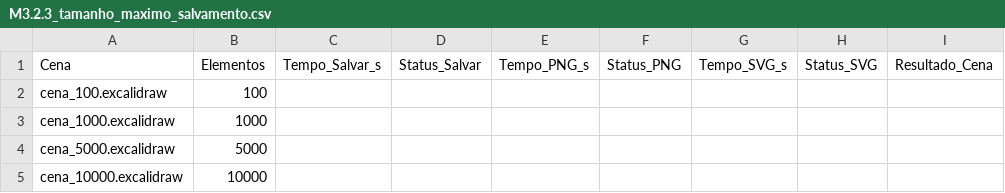
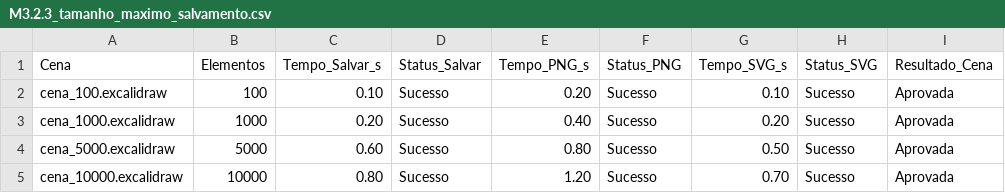
Before and after one commit to FCTE-Qualidade-de-Software-1/2026-2_T02_KAREN_JONES, a CSV file: dados/fase-04/brutos/Q3.2-escalabilidade/M3.2.3_tamanho_maximo_salvamento.csv, drawn as a sheet.

```diff
--- a/dados/fase-04/brutos/Q3.2-escalabilidade/M3.2.3_tamanho_maximo_salvamento.csv
+++ b/dados/fase-04/brutos/Q3.2-escalabilidade/M3.2.3_tamanho_maximo_salvamento.csv
@@ -1,5 +1,5 @@
 Cena,Elementos,Tempo_Salvar_s,Status_Salvar,Tempo_PNG_s,Status_PNG,Tempo_SVG_s,Status_SVG,Resultado_Cena
-cena_100.excalidraw,100,,,,,,,,
-cena_1000.excalidraw,1000,,,,,,,,
-cena_5000.excalidraw,5000,,,,,,,,
-cena_10000.excalidraw,10000,,,,,,,,
+cena_100.excalidraw,100,0.10,Sucesso,0.20,Sucesso,0.10,Sucesso,Aprovada
+cena_1000.excalidraw,1000,0.20,Sucesso,0.40,Sucesso,0.20,Sucesso,Aprovada
+cena_5000.excalidraw,5000,0.60,Sucesso,0.80,Sucesso,0.50,Sucesso,Aprovada
+cena_10000.excalidraw,10000,0.80,Sucesso,1.20,Sucesso,0.70,Sucesso,Aprovada
```
Also changed, not shown: dados/fase-04/brutos/Q3.2-escalabilidade/M3.2.2_fps_edicao.csv, 1 other file.
